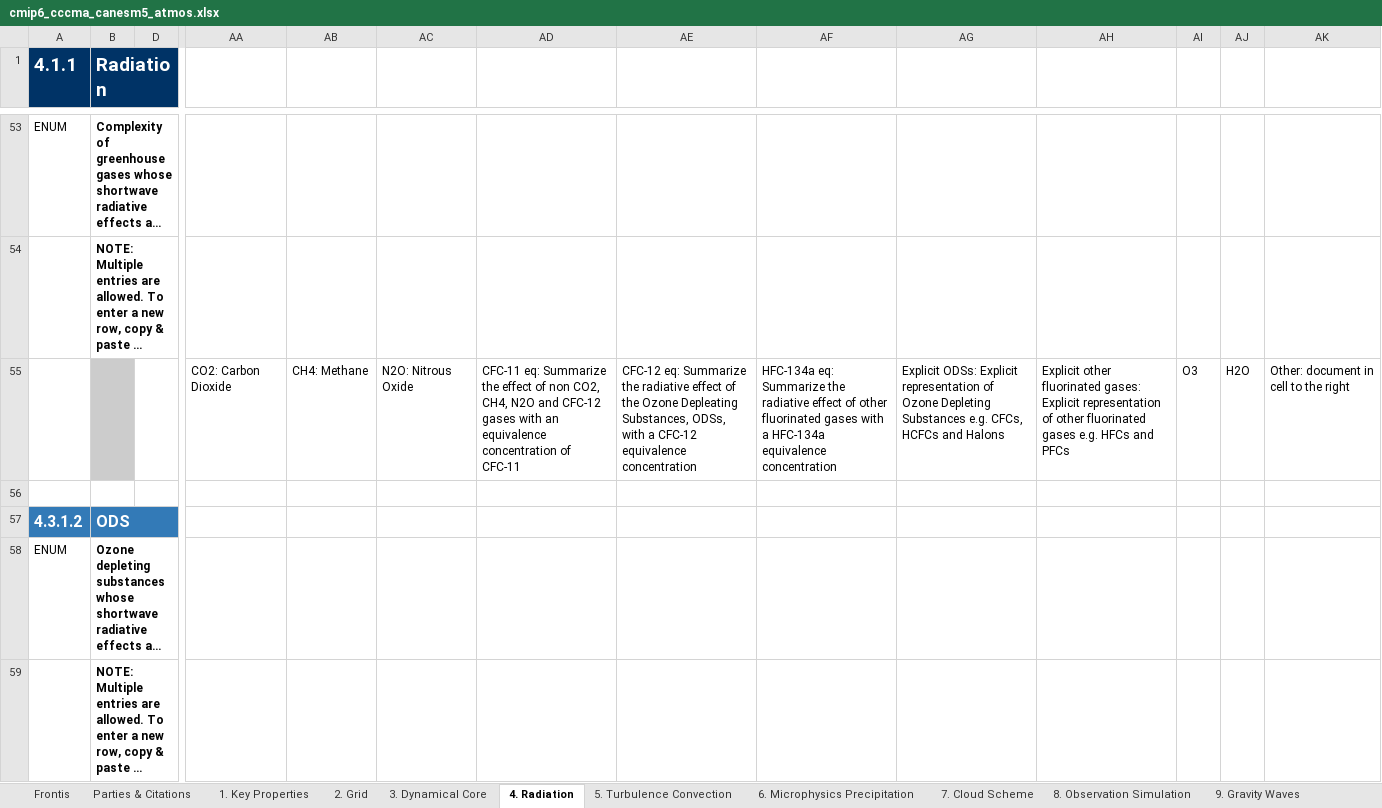
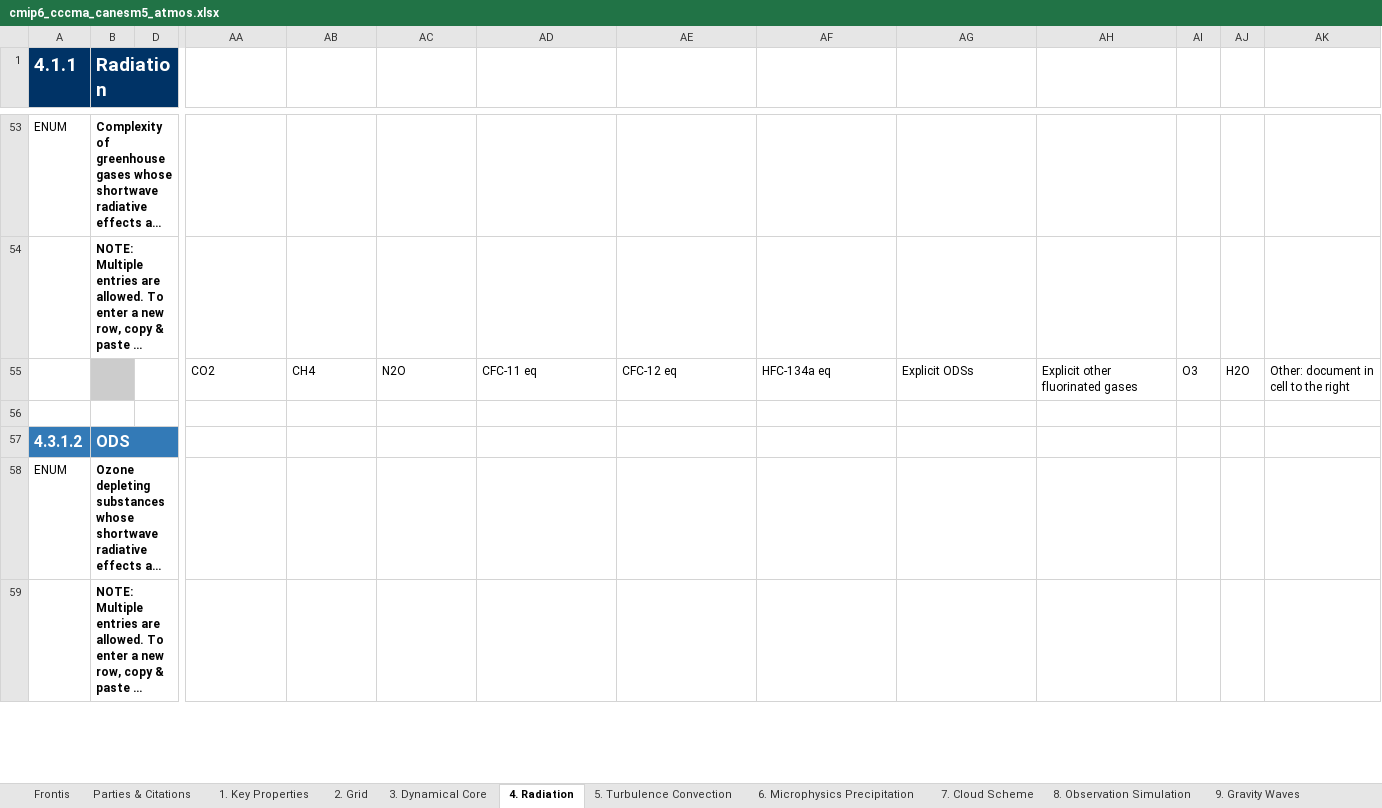
Before and after one commit to ES-DOC-INSTITUTIONAL/cccma, an Excel workbook: cmip6/models/canesm5/cmip6_cccma_canesm5_atmos.xlsx, sheet 4. Radiation, drawn as a sheet; only a part is shown, gaps mark what is left out; long unchanged cells end in …; values as stored, in another font and other column widths than the file's, no borders; removed rows and columns are numbered as before the commit, all else as after; rows hold the shown columns only; the diff covers the shown part only; the diff names each change by its address in the sheet, - before the commit and + after, or states it on an @@ line.

Commit message:
Revert "rebuilt-spreadsheets"
This reverts commit a2ffb9f427b09a3df03907c5550e55aaf0e8ba7f.

```diff
--- a/cmip6/models/canesm5/cmip6_cccma_canesm5_atmos.xlsx (sheet 4. Radiation)
+++ b/cmip6/models/canesm5/cmip6_cccma_canesm5_atmos.xlsx (sheet 4. Radiation)
-row 55:  |  |  | CO2: Carbon Dioxide | CH4: Methane | N2O: Nitrous Oxide | CFC-11 eq: Summarize the effect of non CO2, CH4, N2O and CFC-12 gases with an equivalence concentration of CFC-11 | CFC-12 eq: Summarize the radiative effect of the Ozone Depleating Substances, ODSs, with a CFC-12 equivalence concentration | HFC-134a eq: Summarize the radiative effect of other fluorinated gases with a HFC-134a equivalence concentration | Explicit ODSs: Explicit representation of Ozone Depleting Substances e.g. CFCs, HCFCs and Halons | Explicit other fluorinated gases: Explicit representation of other fluorinated gases e.g. HFCs and PFCs | O3 | H2O | Other: document in cell to the right
+row 55:  |  |  | CO2 | CH4 | N2O | CFC-11 eq | CFC-12 eq | HFC-134a eq | Explicit ODSs | Explicit other fluorinated gases | O3 | H2O | Other: document in cell to the right
```
Also changed, not shown: 19 added rows, 19 removed rows and 41 edited cells elsewhere in this sheet, sheet 3. Dynamical Core, sheet 6. Microphysics Precipitation, sheet 5. Turbulence Convection, sheet 7. Cloud Scheme, sheet 9. Gravity Waves, sheet 2. Grid, 3 more sheets, cmip6/models/canesm5/cmip6_cccma_canesm5_aerosol.xlsx, cmip6/models/canesm5/cmip6_cccma_canesm5_land.xlsx, 15 other files.
